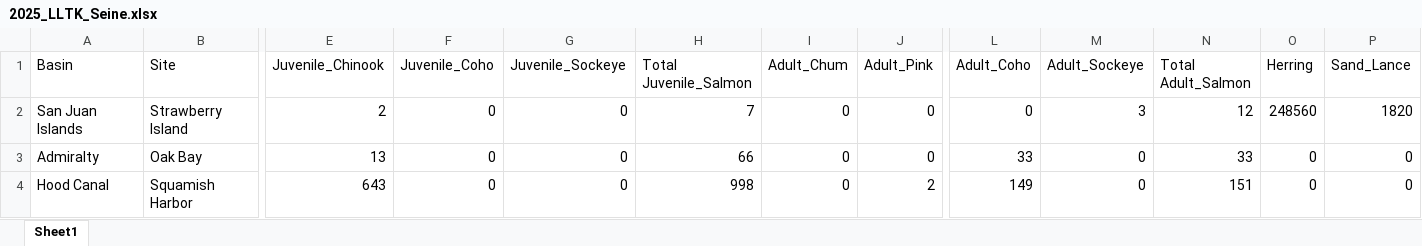
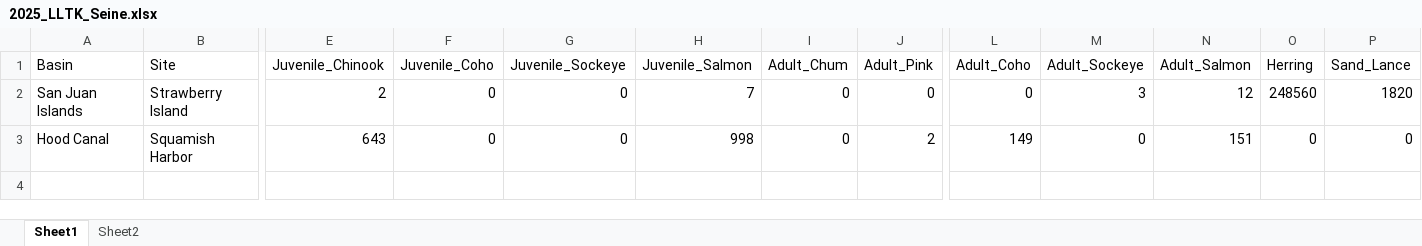
Before and after one commit to kkhomolka/PGST-Natural-Resources, an Excel workbook: Salish_Sea_Ecosystem_Assessment/data_raw/2025_LLTK_Seine.xlsx, sheet Sheet1, drawn as a sheet; only a part is shown, gaps mark what is left out; values as stored, in another font and other column widths than the file's, no borders; rows hold the shown columns only; the diff names each change by its address in the sheet, - before the commit and + after, or states it on an @@ line.

```diff
--- a/Salish_Sea_Ecosystem_Assessment/data_raw/2025_LLTK_Seine.xlsx (sheet Sheet1)
+++ b/Salish_Sea_Ecosystem_Assessment/data_raw/2025_LLTK_Seine.xlsx (sheet Sheet1)
+sheet tab: Sheet2
-H1: Total Juvenile_Salmon
+H1: Juvenile_Salmon
-N1: Total Adult_Salmon
+N1: Adult_Salmon
-row 3: Admiralty | Oak Bay | 13 | 0 | 0 | 66 | 0 | 0 | 33 | 0 | 33 | 0 | 0
```
Also changed, not shown: 4 other files.
